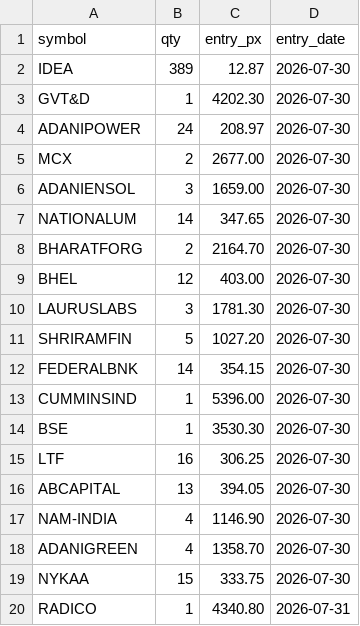
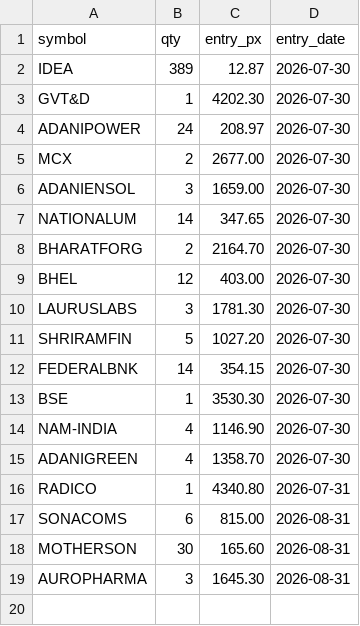
Before and after one commit to Jay2597/combined-book-paper, a CSV file: book/stocks.csv, drawn as a sheet; removed rows and columns are numbered as before the commit, all else as after; the diff names each change by its address in the sheet, - before the commit and + after, or states it on an @@ line.

```diff
--- a/book/stocks.csv
+++ b/book/stocks.csv
-row 13: CUMMINSIND | 1 | 5396.00 | 2026-07-30
-row 15: LTF | 16 | 306.25 | 2026-07-30
-row 16: ABCAPITAL | 13 | 394.05 | 2026-07-30
-row 19: NYKAA | 15 | 333.75 | 2026-07-30
+row 17: SONACOMS | 6 | 815.00 | 2026-08-31
+row 18: MOTHERSON | 30 | 165.60 | 2026-08-31
+row 19: AUROPHARMA | 3 | 1645.30 | 2026-08-31
```
Also changed, not shown: results/daily_nav.csv, 1 other file.
